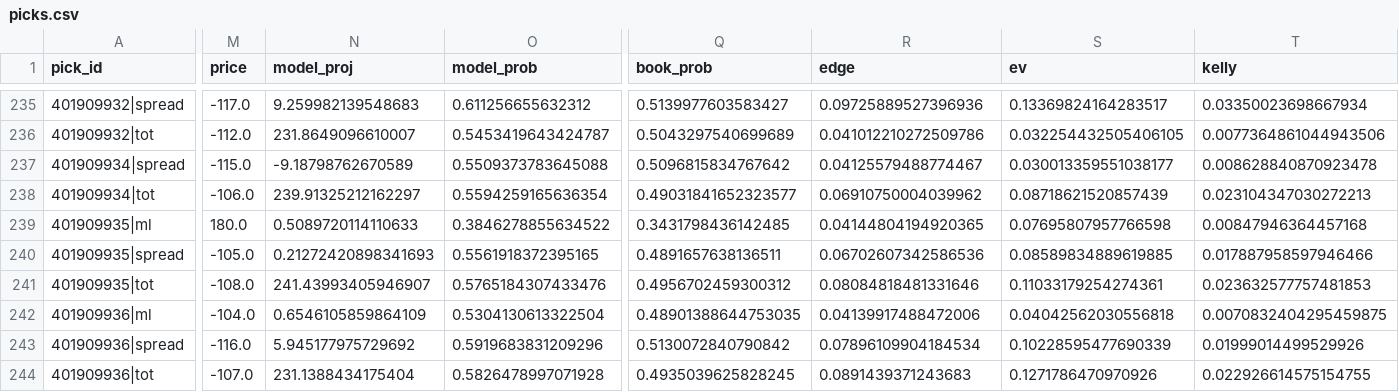
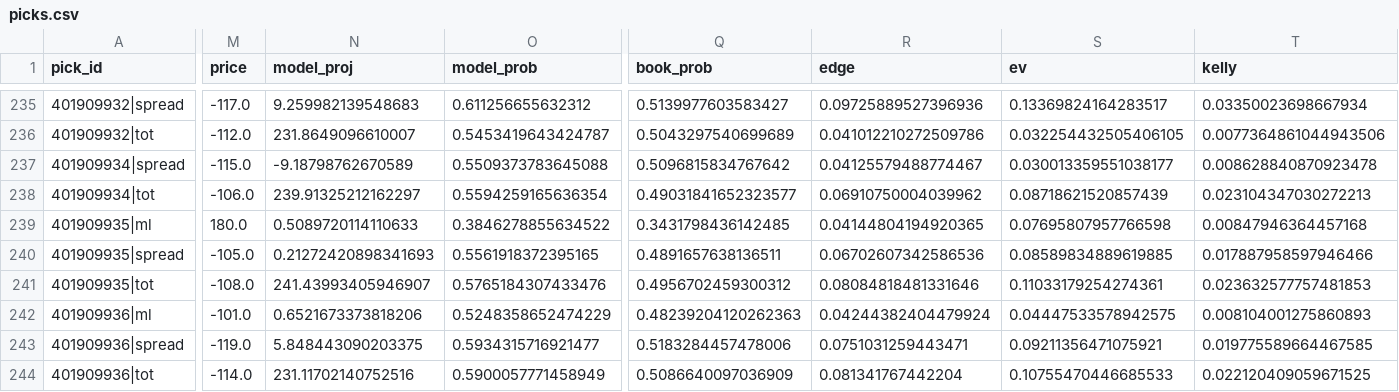
Before and after one commit to WallStreetQ/nba-model, a CSV file: model/picks.csv, drawn as a sheet; only a part is shown, gaps mark what is left out; the diff covers the shown part only; the diff names each change by its address in the sheet, - before the commit and + after, or states it on an @@ line.

```diff
--- a/model/picks.csv
+++ b/model/picks.csv
-M242 (price): -104.0
+M242 (price): -101.0
-N242 (model_proj): 0.6546105859864109
+N242 (model_proj): 0.6521673373818206
-O242 (model_prob): 0.5304130613322504
+O242 (model_prob): 0.5248358652474229
-Q242 (book_prob): 0.48901388644753035
+Q242 (book_prob): 0.48239204120262363
-R242 (edge): 0.04139917488472006
+R242 (edge): 0.04244382404479924
-S242 (ev): 0.04042562030556818
+S242 (ev): 0.04447533578942575
-T242 (kelly): 0.0070832404295459875
+T242 (kelly): 0.008104001275860893
-M243 (price): -116.0
+M243 (price): -119.0
-N243 (model_proj): 5.945177975729692
+N243 (model_proj): 5.848443090203375
-O243 (model_prob): 0.5919683831209296
+O243 (model_prob): 0.5934315716921477
-Q243 (book_prob): 0.5130072840790842
+Q243 (book_prob): 0.5183284457478006
-R243 (edge): 0.07896109904184534
+R243 (edge): 0.0751031259443471
-S243 (ev): 0.10228595477690339
+S243 (ev): 0.09211356471075921
-T243 (kelly): 0.01999014499529926
+T243 (kelly): 0.019775589664467585
-M244 (price): -107.0
+M244 (price): -114.0
-N244 (model_proj): 231.1388434175404
+N244 (model_proj): 231.11702140752516
-O244 (model_prob): 0.5826478997071928
+O244 (model_prob): 0.5900057771458949
-Q244 (book_prob): 0.4935039625828245
+Q244 (book_prob): 0.5086640097036909
-R244 (edge): 0.0891439371243683
+R244 (edge): 0.081341767442204
-S244 (ev): 0.1271786470970926
+S244 (ev): 0.10755470446685533
-T244 (kelly): 0.022926614575154755
+T244 (kelly): 0.022120409059671525
```
Also changed, not shown: 3 added rows and 29 edited cells elsewhere in this file, model/prediction_log.csv, 6 other files.
